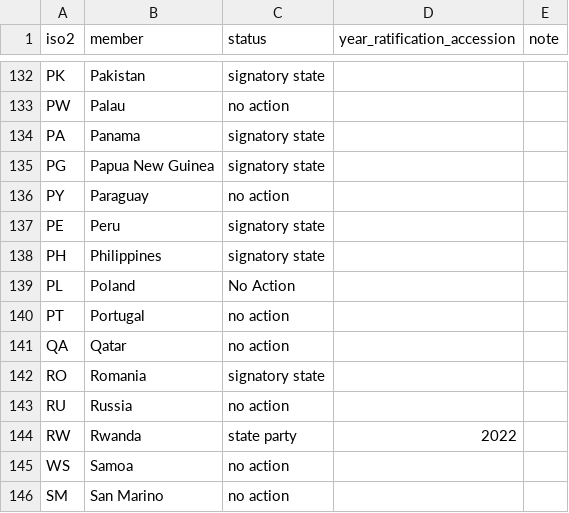
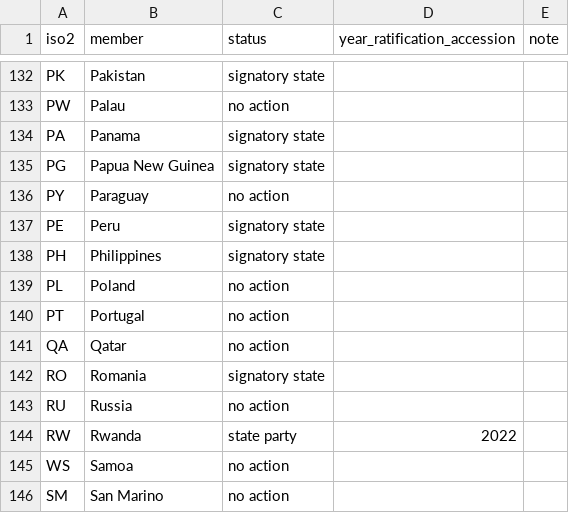
Before and after one commit to world-politics-datalab/mapping_un_treaties, a CSV file: agreement_intl_vaccine_institute_sept2023.csv, drawn as a sheet; only a part is shown, gaps mark what is left out.

Commit message:
Update agreement_intl_vaccine_institute_sept2023.csv

```diff
--- a/agreement_intl_vaccine_institute_sept2023.csv
+++ b/agreement_intl_vaccine_institute_sept2023.csv
@@ -138,3 +138,3 @@ PE,Peru,signatory state,,
 PH,Philippines,signatory state,,
-PL,Poland,No Action,,
+PL,Poland,no action,,
 PT,Portugal,no action,,
```
